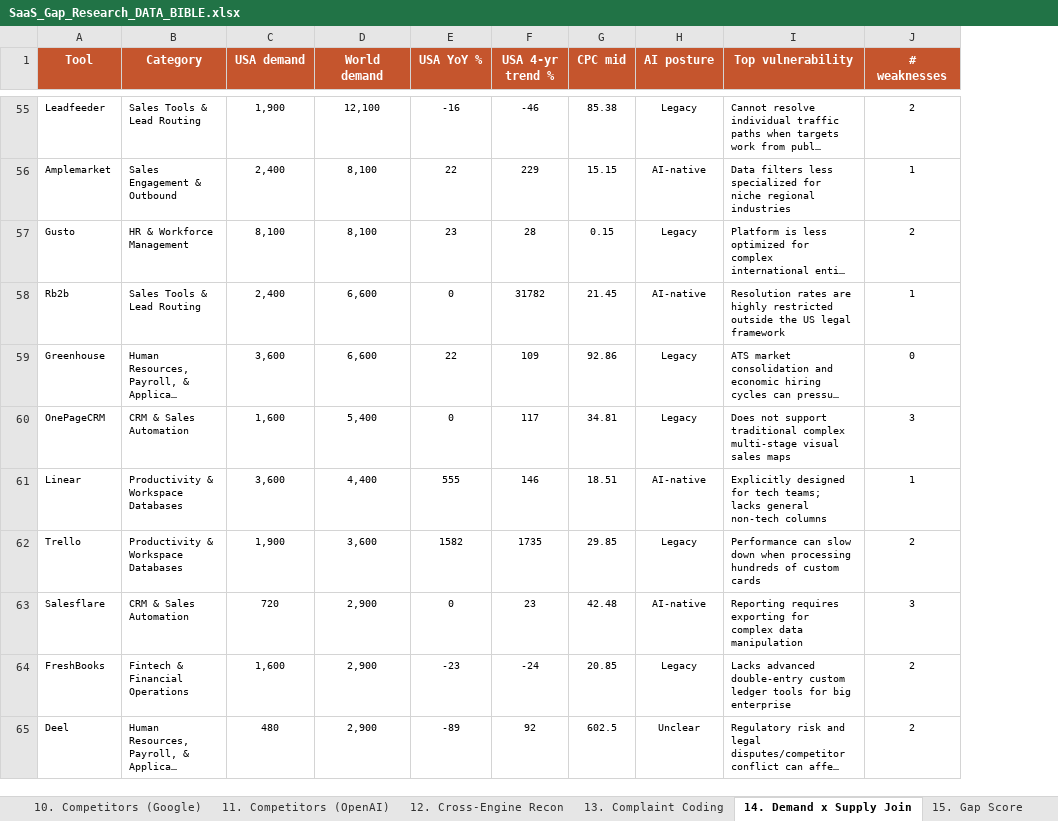
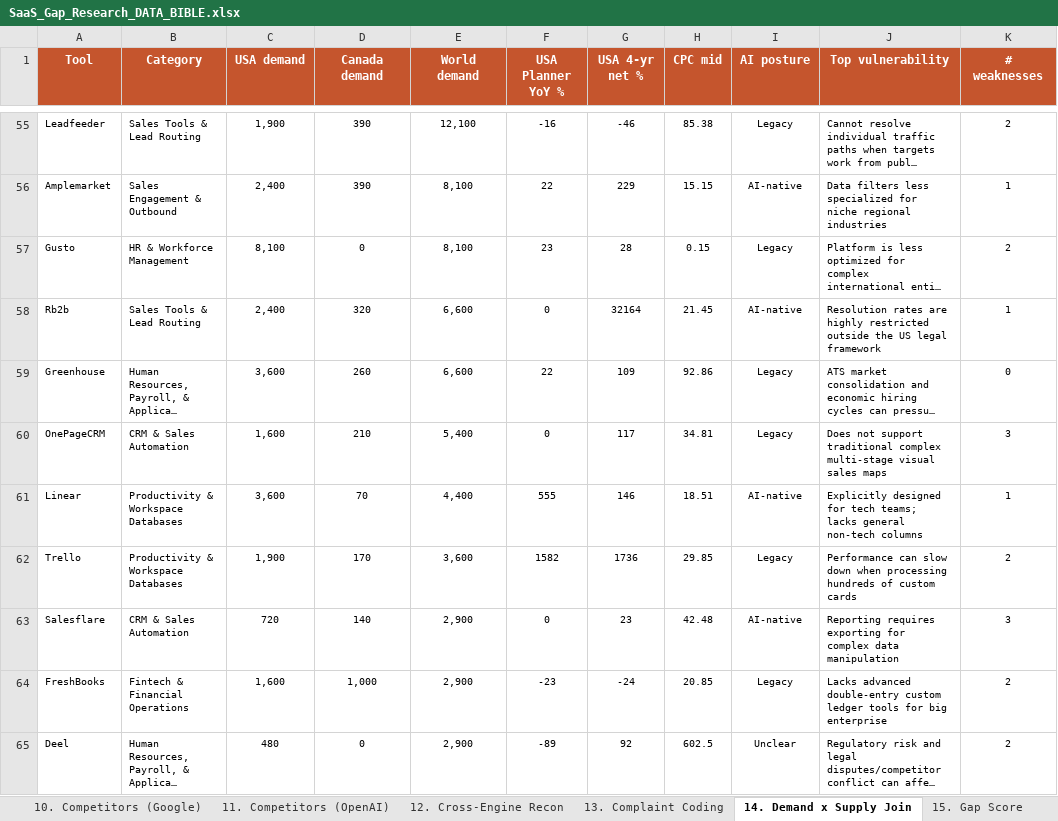
Before and after one commit to contact576/ppc-guru-prototype, an Excel workbook: SaaS_Gap_Research_DATA_BIBLE.xlsx, sheet 14. Demand x Supply Join, drawn as a sheet; only a part is shown, gaps mark what is left out; long unchanged cells end in …; values as stored, in another font and other column widths than the file's, no borders; addresses are those after the commit; the diff covers the shown part only; the diff names each change by its address in the sheet, - before the commit and + after, or states it on an @@ line.

```diff
--- a/SaaS_Gap_Research_DATA_BIBLE.xlsx (sheet 14. Demand x Supply Join)
+++ b/SaaS_Gap_Research_DATA_BIBLE.xlsx (sheet 14. Demand x Supply Join)
+column D (Canada demand), rows 55-65: 390 | 390 | 0 | 320 | 260 | 210 | 70 | 170 | 140 | 1,000 | 0
-F1: USA YoY %
+F1: USA Planner YoY %
-G1: USA 4-yr trend %
+G1: USA 4-yr net %
-G58 (USA 4-yr net %): 31782
+G58 (USA 4-yr net %): 32164
-G62 (USA 4-yr net %): 1735
+G62 (USA 4-yr net %): 1736
```
Also changed, not shown: 5 edited cells elsewhere in this sheet, sheet 4. KW Worldwide, sheet 2. KW USA, sheet 3. KW Canada, sheet 6. Seasonality Digest, sheet 8. Growers & Decliners, sheet 16. Micro-Insights Log, 6 more sheets.
